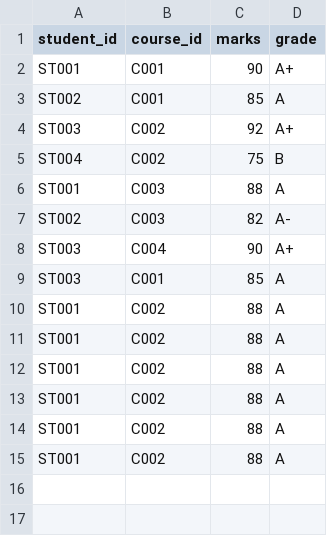
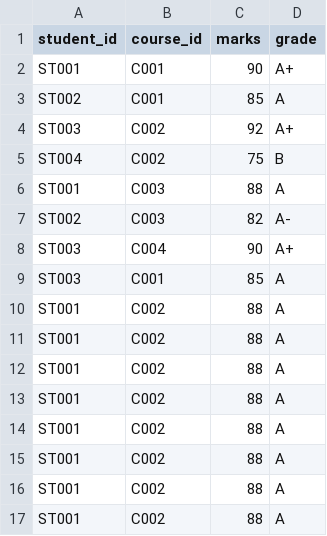
Before and after one commit to krish986-ai/UniversityERP, a CSV file: data/results.csv, drawn as a sheet; the diff names each change by its address in the sheet, - before the commit and + after, or states it on an @@ line.

```diff
--- a/data/results.csv
+++ b/data/results.csv
+row 16: ST001 | C002 | 88 | A
+row 17: ST001 | C002 | 88 | A
```
Also changed, not shown: data/faculty.csv, data/students.csv, 26 other files.
